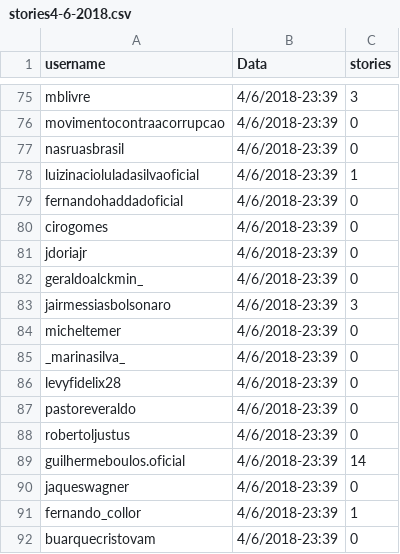
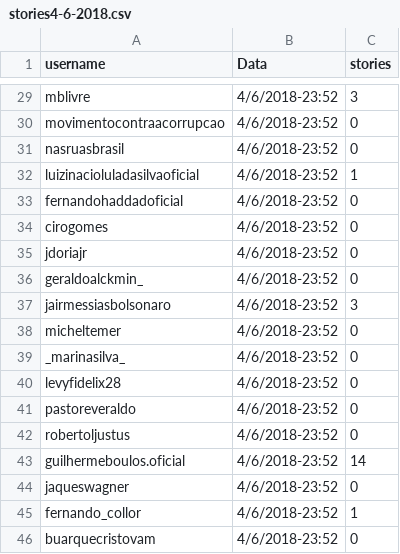
Before and after one commit to code4pol/instagram-data-monitor, a CSV file: Dados/stories/csv/stories4-6-2018.csv, drawn as a sheet; only a part is shown, gaps mark what is left out; addresses are those after the commit; the diff covers the shown part only; the diff names each change by its address in the sheet, - before the commit and + after, or states it on an @@ line.

```diff
--- a/Dados/stories/csv/stories4-6-2018.csv
+++ b/Dados/stories/csv/stories4-6-2018.csv
-B29:B46 (Data): 4/6/2018-23:39
+B29:B46 (Data): 4/6/2018-23:52
```
Also changed, not shown: 46 removed rows and 27 edited cells elsewhere in this file.
